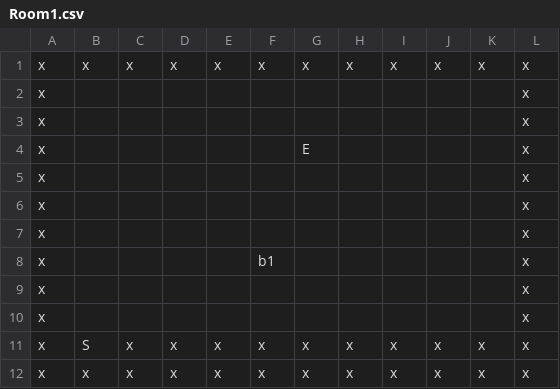
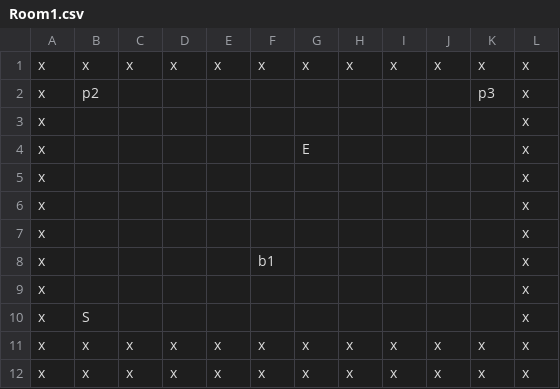
Before and after one commit to martinopiaggi/Gambetto, a CSV file: Gambetto/Assets/Gambetto/Scenes/Levels/Mario/Level 1/Room1.csv, drawn as a sheet.

Commit message:
changes to my level

```diff
--- a/Gambetto/Assets/Gambetto/Scenes/Levels/Mario/Level 1/Room1.csv
+++ b/Gambetto/Assets/Gambetto/Scenes/Levels/Mario/Level 1/Room1.csv
@@ -1,3 +1,3 @@
 x,x,x,x,x,x,x,x,x,x,x,x
-x,,,,,,,,,,,x
+x,p2,,,,,,,,,p3,x
 x,,,,,,,,,,,x
@@ -9,4 +9,4 @@ x,,,,,b1,,,,,,x
 x,,,,,,,,,,,x
-x,,,,,,,,,,,x
-x,S,x,x,x,x,x,x,x,x,x,x
+x,S,,,,,,,,,,x
+x,x,x,x,x,x,x,x,x,x,x,x
 x,x,x,x,x,x,x,x,x,x,x,x
```
Also changed, not shown: 6 other files.
